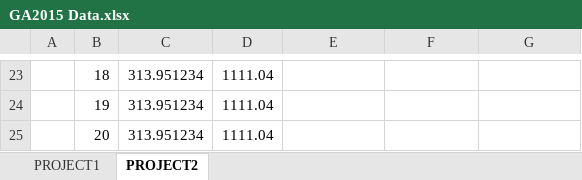
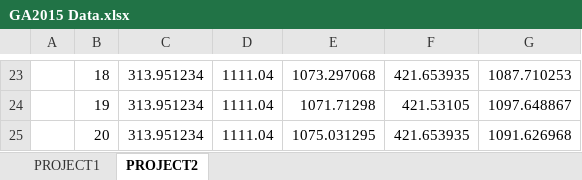
Before and after one commit to pjhjohn/aaa, an Excel workbook: report/GA2015 Data.xlsx, sheet PROJECT2, drawn as a sheet; only a part is shown, gaps mark what is left out; values as stored, in another font and other column widths than the file's, no borders; the diff covers the shown part only; the diff names each change by its address in the sheet, - before the commit and + after, or states it on an @@ line.

```diff
--- a/report/GA2015 Data.xlsx (sheet PROJECT2)
+++ b/report/GA2015 Data.xlsx (sheet PROJECT2)
-E23: (empty)
+E23: 1073.297068
-F23: (empty)
+F23: 421.653935
-G23: (empty)
+G23: 1087.710253
-E24: (empty)
+E24: 1071.71298
-F24: (empty)
+F24: 421.53105
-G24: (empty)
+G24: 1097.648867
-E25: (empty)
+E25: 1075.031295
-F25: (empty)
+F25: 421.653935
-G25: (empty)
+G25: 1091.626968
```
Also changed, not shown: 33 edited cells and cell formats elsewhere in this sheet.
